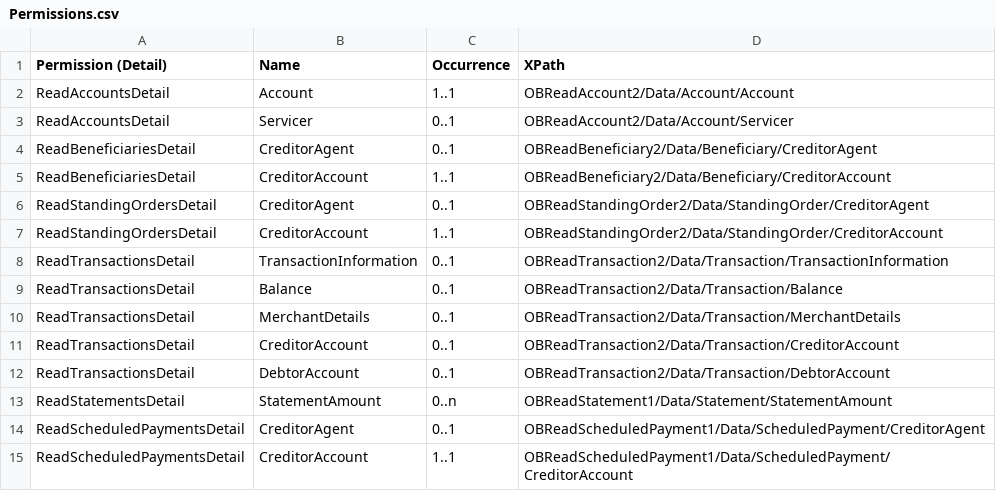
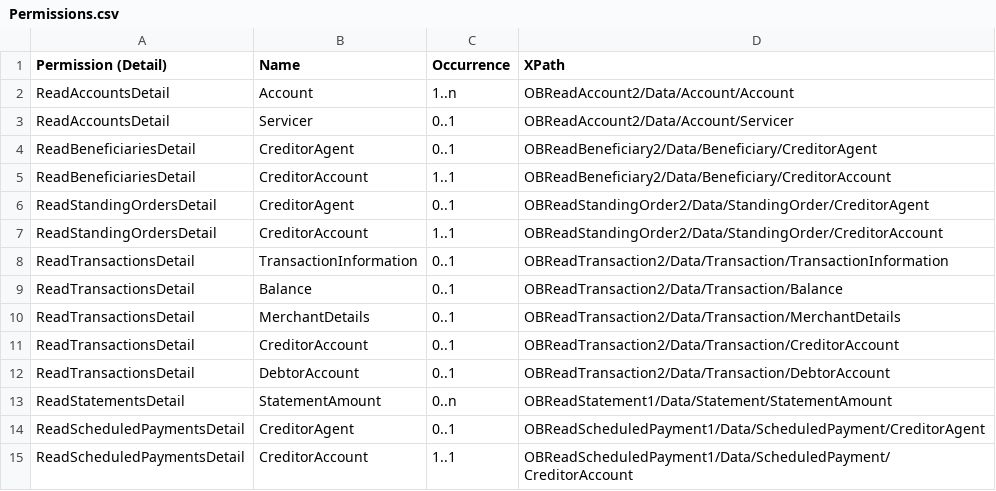
Before and after one commit to OpenBankingUK/account-info-api-spec, a CSV file: inputs/v2.0-rc3/data_definition/Permissions.csv, drawn as a sheet.

Commit message:
Bug fix to reflect Account is an array.
Bug fix to reflect OBReadAccount2/Data/Account/Account is an array.

```diff
--- a/inputs/v2.0-rc3/data_definition/Permissions.csv
+++ b/inputs/v2.0-rc3/data_definition/Permissions.csv
@@ -1,3 +1,3 @@
 Permission (Detail);Name;Occurrence;XPath
-ReadAccountsDetail;Account;1..1;OBReadAccount2/Data/Account/Account
+ReadAccountsDetail;Account;1..n;OBReadAccount2/Data/Account/Account
 ReadAccountsDetail;Servicer;0..1;OBReadAccount2/Data/Account/Servicer
```
